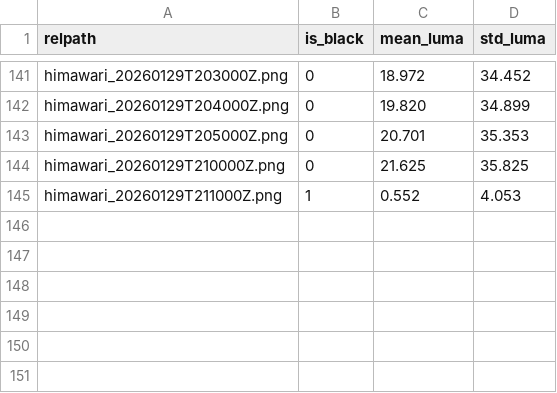
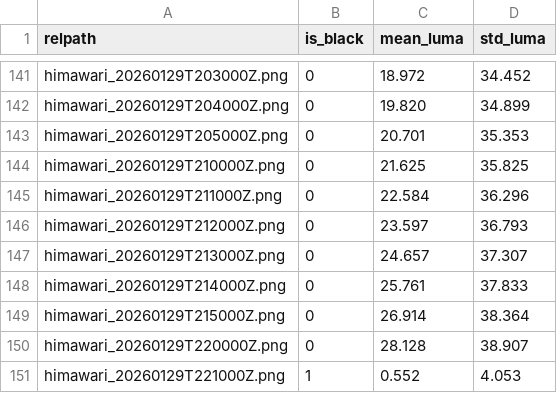
Before and after one commit to evanjamison/himawari-ml, a CSV file: data/raw/2026-01-29/filtered/black_frame_report.csv, drawn as a sheet; only a part is shown, gaps mark what is left out.

```diff
--- a/data/raw/2026-01-29/filtered/black_frame_report.csv
+++ b/data/raw/2026-01-29/filtered/black_frame_report.csv
@@ -144,2 +144,8 @@ himawari_20260129T205000Z.png,0,20.701,35.353
 himawari_20260129T210000Z.png,0,21.625,35.825
-himawari_20260129T211000Z.png,1,0.552,4.053
+himawari_20260129T211000Z.png,0,22.584,36.296
+himawari_20260129T212000Z.png,0,23.597,36.793
+himawari_20260129T213000Z.png,0,24.657,37.307
+himawari_20260129T214000Z.png,0,25.761,37.833
+himawari_20260129T215000Z.png,0,26.914,38.364
+himawari_20260129T220000Z.png,0,28.128,38.907
+himawari_20260129T221000Z.png,1,0.552,4.053
```
Also changed, not shown: out/2026-01-29/daily/cloud_metrics.csv, out/2026-01-29/daily/cloud_objects.csv, 41 other files.
